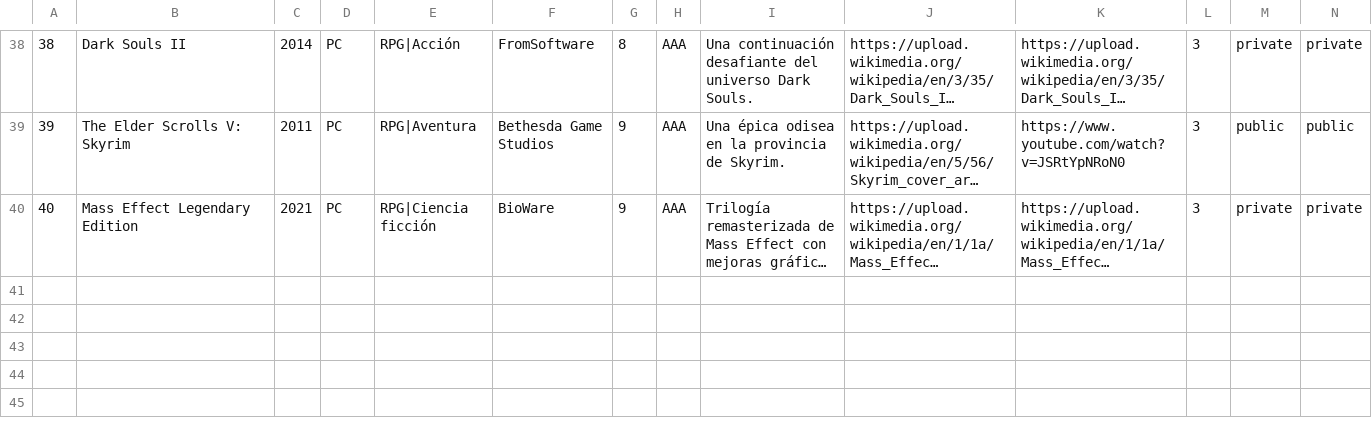
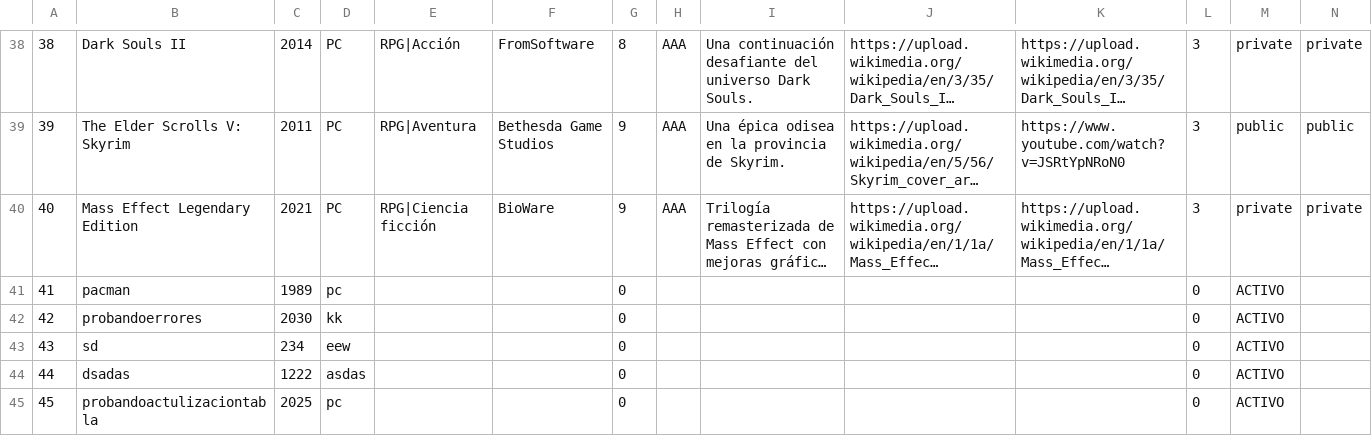
Before and after one commit to celialaza/DesarrolloInterfaces, a CSV file: juegoteca4/juegos.csv, drawn as a sheet; only a part is shown, gaps mark what is left out; long unchanged cells end in …; rows hold the shown columns only; the diff names each change by its address in the sheet, - before the commit and + after, or states it on an @@ line.

Commit message:
JUEGOTECA5AÑADIRJUEGO

```diff
--- a/juegoteca4/juegos.csv
+++ b/juegoteca4/juegos.csv
+row 41: 41 | pacman | 1989 | pc |  |  | 0 |  |  |  |  | 0 | ACTIVO
+row 42: 42 | probandoerrores | 2030 | kk |  |  | 0 |  |  |  |  | 0 | ACTIVO
+row 43: 43 | sd | 234 | eew |  |  | 0 |  |  |  |  | 0 | ACTIVO
+row 44: 44 | dsadas | 1222 | asdas |  |  | 0 |  |  |  |  | 0 | ACTIVO
+row 45: 45 | probandoactulizaciontabla | 2025 | pc |  |  | 0 |  |  |  |  | 0 | ACTIVO
```
Also changed, not shown: 41 other files.
